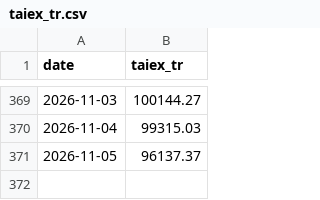
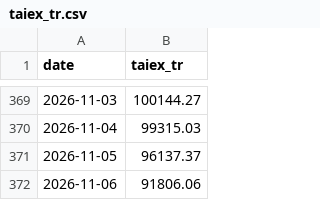
Before and after one commit to user01ju/sector_gainer, a CSV file: data/taiex_tr.csv, drawn as a sheet; only a part is shown, gaps mark what is left out.

```diff
--- a/data/taiex_tr.csv
+++ b/data/taiex_tr.csv
@@ -371 +371,2 @@ date,taiex_tr
 2026-11-05,96137.37
+2026-11-06,91806.06
```
Also changed, not shown: data/exrights.csv, data/market_index.csv, 7 other files.
